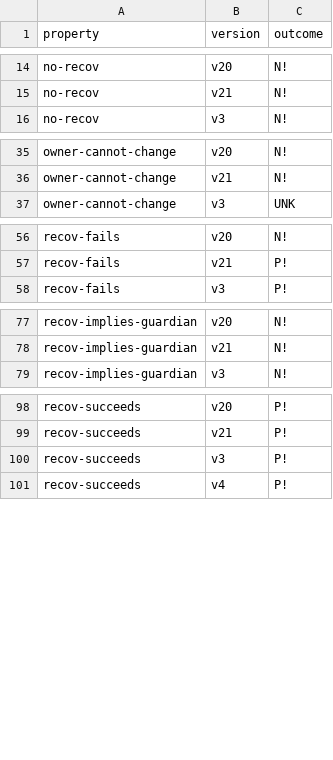
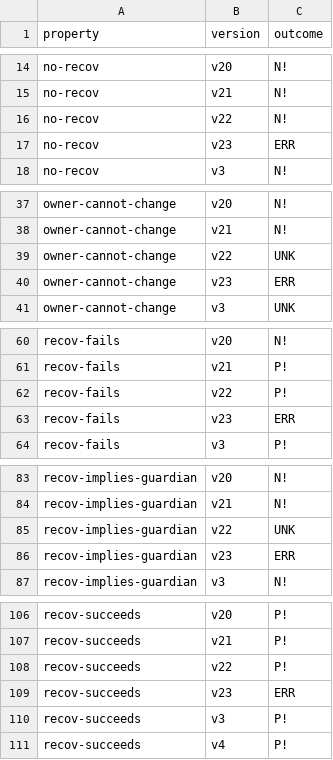
Before and after one commit to Eic17H/contracts-verification-benchmark, a CSV file: contracts/social_recovery_wallet/solcmc-eld.csv, drawn as a sheet; only a part is shown, gaps mark what is left out; the diff covers the shown part only; the diff names each change by its address in the sheet, - before the commit and + after, or states it on an @@ line.

```diff
--- a/contracts/social_recovery_wallet/solcmc-eld.csv
+++ b/contracts/social_recovery_wallet/solcmc-eld.csv
+row 16: no-recov | v22 | N!
+row 17: no-recov | v23 | ERR
+row 39: owner-cannot-change | v22 | UNK
+row 40: owner-cannot-change | v23 | ERR
+row 62: recov-fails | v22 | P!
+row 63: recov-fails | v23 | ERR
+row 85: recov-implies-guardian | v22 | UNK
+row 86: recov-implies-guardian | v23 | ERR
+row 108: recov-succeeds | v22 | P!
+row 109: recov-succeeds | v23 | ERR
```
Also changed, not shown: 2 edited cells elsewhere in this file, contracts/social_recovery_wallet/certora.csv, contracts/social_recovery_wallet/certora/out.csv, 5 other files.
